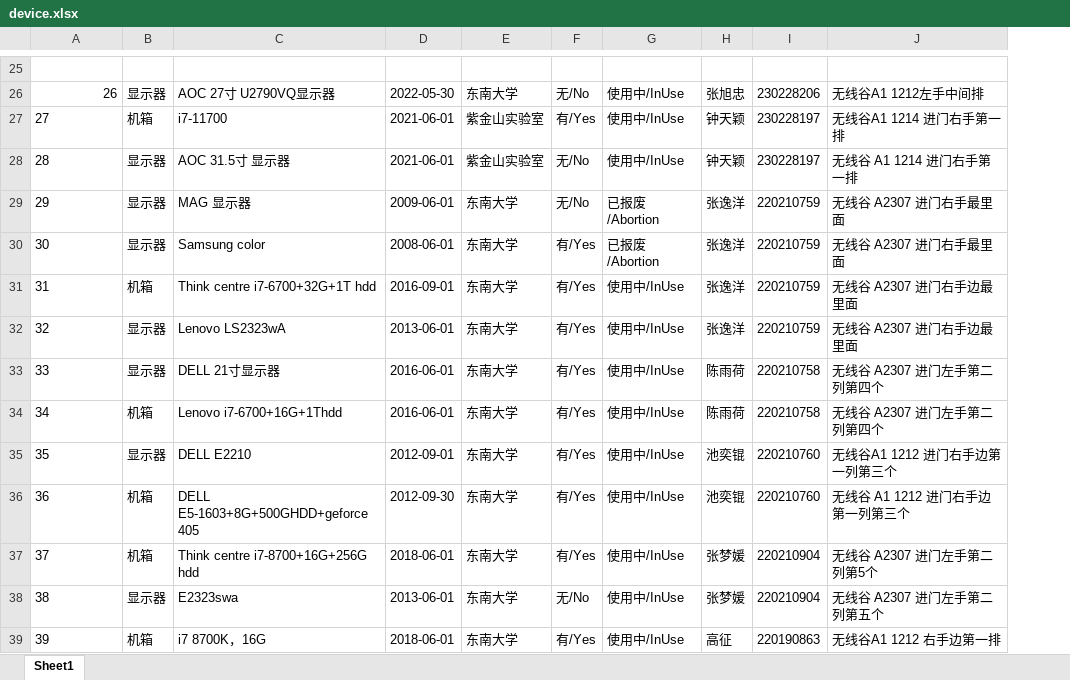
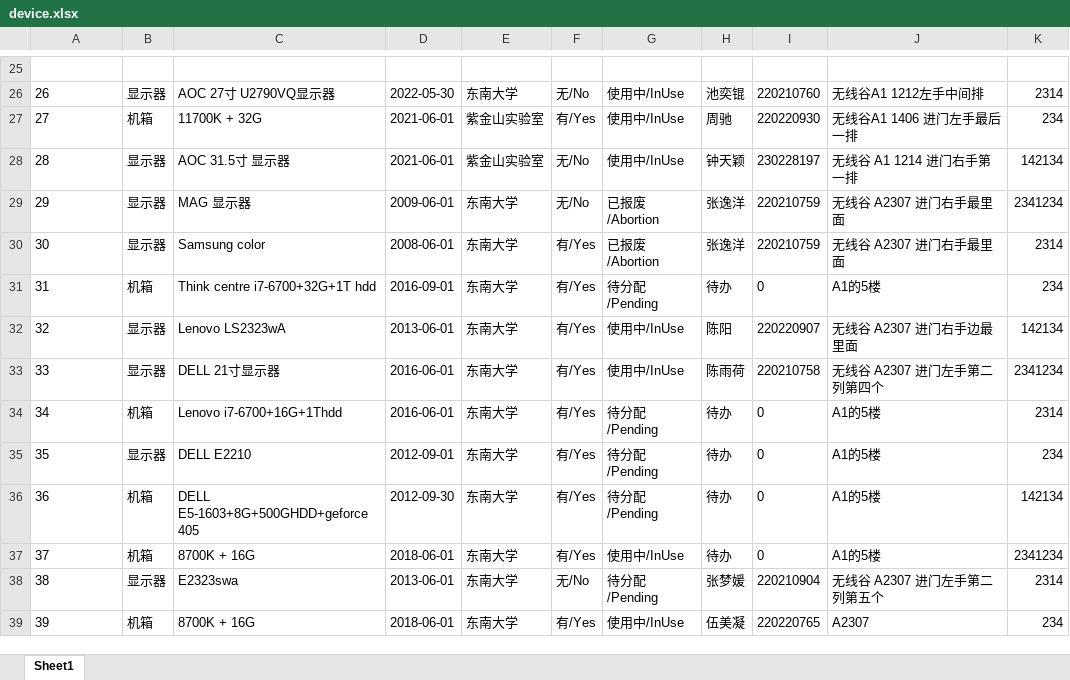
Before and after one commit to lcy1317/DeviceManagement, an Excel workbook: frontend/device.xlsx, sheet Sheet1, drawn as a sheet; only a part is shown, gaps mark what is left out; values as stored, in another font and other column widths than the file's, no borders; the diff covers the shown part only; the diff names each change by its address in the sheet, - before the commit and + after, or states it on an @@ line.

```diff
--- a/frontend/device.xlsx (sheet Sheet1)
+++ b/frontend/device.xlsx (sheet Sheet1)
+column K, rows 26-39: 2314 | 234 | 142134 | 2341234 | 2314 | 234 | 142134 | 2341234 | 2314 | 234 | 142134 | 2341234 | 2314 | 234
-A26 alignment: right
+A26 alignment: left
-H26: 张旭忠
+H26: 池奕锟
-I26: 230228206
+I26: 220210760
-C27: i7-11700
+C27: 11700K + 32G
-H27: 钟天颖
+H27: 周驰
-I27: 230228197
+I27: 220220930
-J27: 无线谷A1 1214 进门右手第一排
+J27: 无线谷A1 1406 进门左手最后一排
-G31: 使用中/InUse
+G31: 待分配/Pending
-H31: 张逸洋
+H31: 待办
-I31: 220210759
+I31: 0
-J31: 无线谷 A2307 进门右手边最里面
+J31: A1的5楼
-H32: 张逸洋
+H32: 陈阳
-I32: 220210759
+I32: 220220907
-G34:G36: 使用中/InUse
+G34:G36: 待分配/Pending
-H34: 陈雨荷
+H34: 待办
-I34: 220210758
+I34: 0
-J34: 无线谷 A2307 进门左手第二列第四个
+J34: A1的5楼
-H35:H36: 池奕锟
+H35:H36: 待办
-I35:I36: 220210760
+I35:I36: 0
-J35: 无线谷A1 1212 进门右手边第一列第三个
+J35: A1的5楼
-J36: 无线谷 A1 1212 进门右手边第一列第三个
+J36: A1的5楼
-C37: Think centre i7-8700+16G+256G hdd
+C37: 8700K + 16G
-H37: 张梦媛
+H37: 待办
-I37: 220210904
+I37: 0
-J37: 无线谷 A2307 进门左手第二列第5个
+J37: A1的5楼
-G38: 使用中/InUse
+G38: 待分配/Pending
-C39: i7 8700K，16G
+C39: 8700K + 16G
-H39: 高征
+H39: 伍美凝
-I39: 220190863
+I39: 220220765
-J39: 无线谷A1 1212 右手边第一排
+J39: A2307
```
Also changed, not shown: 98 added rows, 8 removed rows, 2 moved rows, 170 edited cells and cell formats elsewhere in this sheet, golang/device.xlsx, 15 other files.
